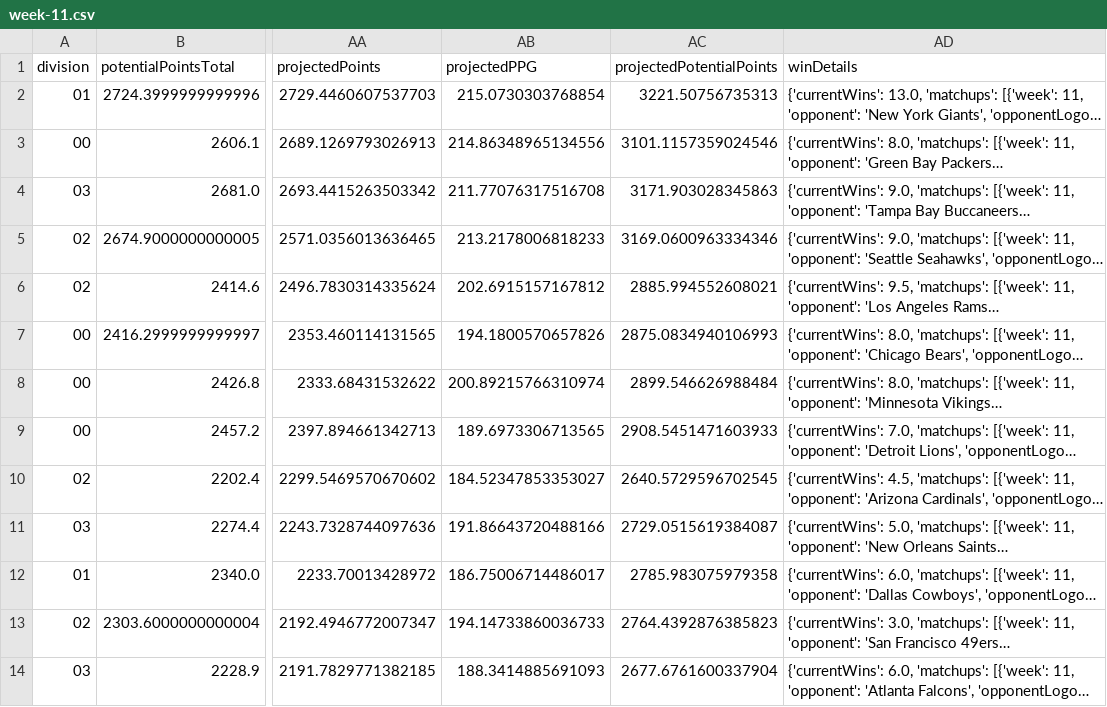
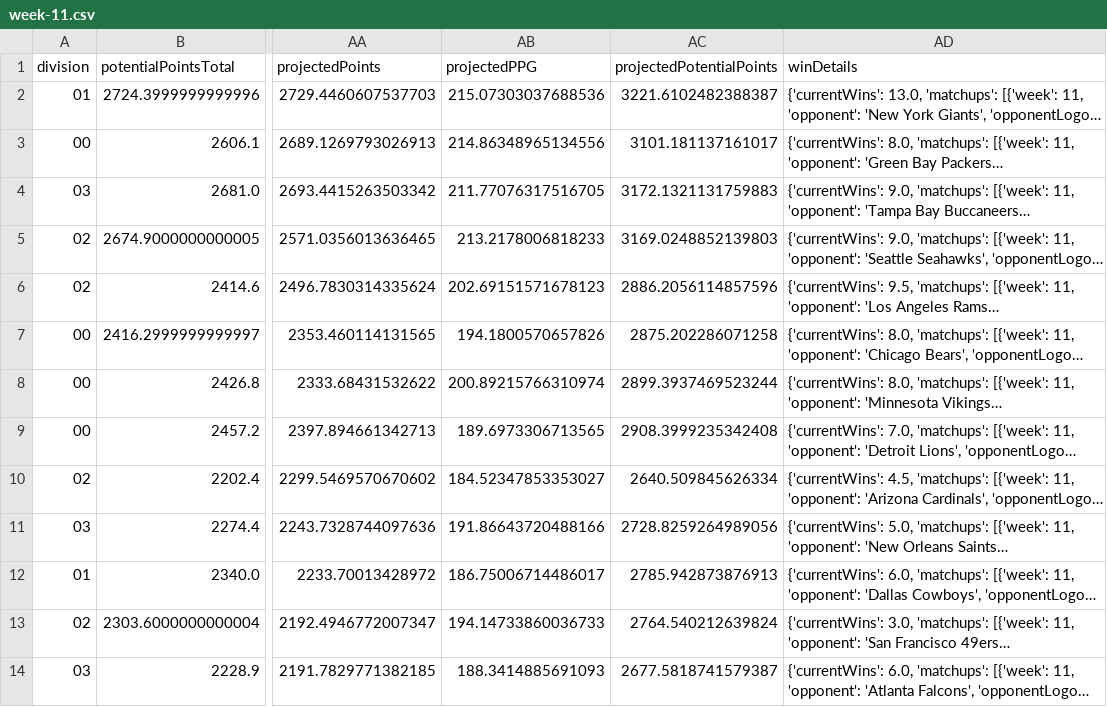
Before and after one commit to TheMathNinja/FAFL-GM-Dashboard, a CSV file: docs/playoff-picture/week-11.csv, drawn as a sheet; only a part is shown, gaps mark what is left out; long unchanged cells end in …; the diff covers the shown part only; the diff names each change by its address in the sheet, - before the commit and + after, or states it on an @@ line.

```diff
--- a/docs/playoff-picture/week-11.csv
+++ b/docs/playoff-picture/week-11.csv
-AB2 (projectedPPG): 215.0730303768854
+AB2 (projectedPPG): 215.07303037688536
-AC2 (projectedPotentialPoints): 3221.50756735313
+AC2 (projectedPotentialPoints): 3221.6102482388387
-AC3 (projectedPotentialPoints): 3101.1157359024546
+AC3 (projectedPotentialPoints): 3101.181137161017
-AB4 (projectedPPG): 211.77076317516708
+AB4 (projectedPPG): 211.77076317516705
-AC4 (projectedPotentialPoints): 3171.903028345863
+AC4 (projectedPotentialPoints): 3172.1321131759883
-AC5 (projectedPotentialPoints): 3169.0600963334346
+AC5 (projectedPotentialPoints): 3169.0248852139803
-AB6 (projectedPPG): 202.6915157167812
+AB6 (projectedPPG): 202.69151571678123
-AC6 (projectedPotentialPoints): 2885.994552608021
+AC6 (projectedPotentialPoints): 2886.2056114857596
-AC7 (projectedPotentialPoints): 2875.0834940106993
+AC7 (projectedPotentialPoints): 2875.202286071258
-AC8 (projectedPotentialPoints): 2899.546626988484
+AC8 (projectedPotentialPoints): 2899.3937469523244
-AC9 (projectedPotentialPoints): 2908.5451471603933
+AC9 (projectedPotentialPoints): 2908.3999235342408
-AC10 (projectedPotentialPoints): 2640.5729596702545
+AC10 (projectedPotentialPoints): 2640.509845626334
-AC11 (projectedPotentialPoints): 2729.0515619384087
+AC11 (projectedPotentialPoints): 2728.8259264989056
-AC12 (projectedPotentialPoints): 2785.983075979358
+AC12 (projectedPotentialPoints): 2785.942873876913
-AC13 (projectedPotentialPoints): 2764.4392876385823
+AC13 (projectedPotentialPoints): 2764.540212639824
-AC14 (projectedPotentialPoints): 2677.6761600337904
+AC14 (projectedPotentialPoints): 2677.5818741579387
```
Also changed, not shown: 25 edited cells elsewhere in this file, docs/playoff-picture/week-02.csv, docs/playoff-picture/week-03.csv, 46 other files.
